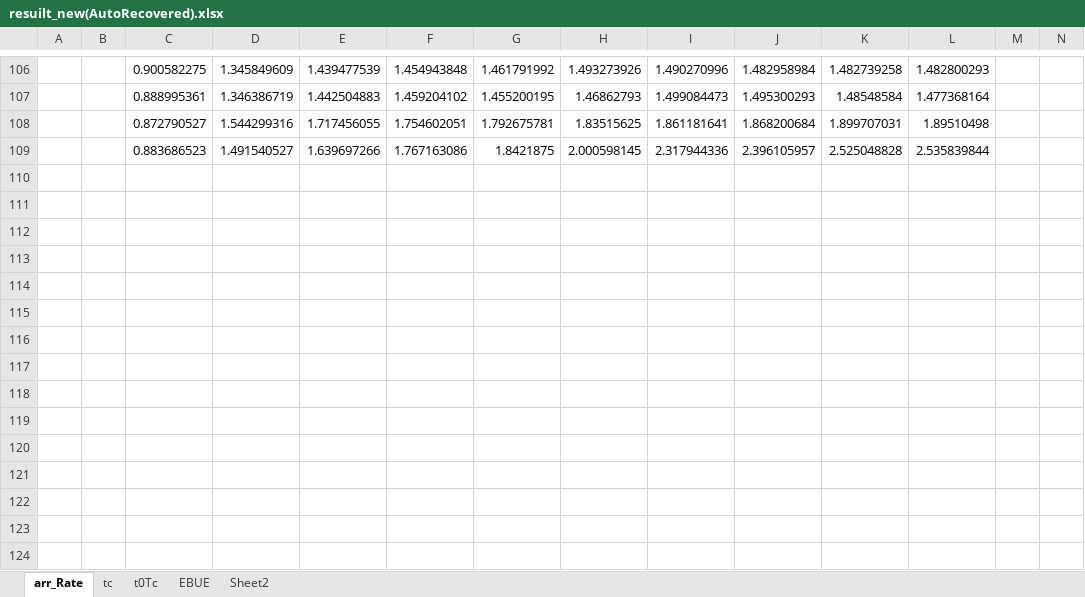
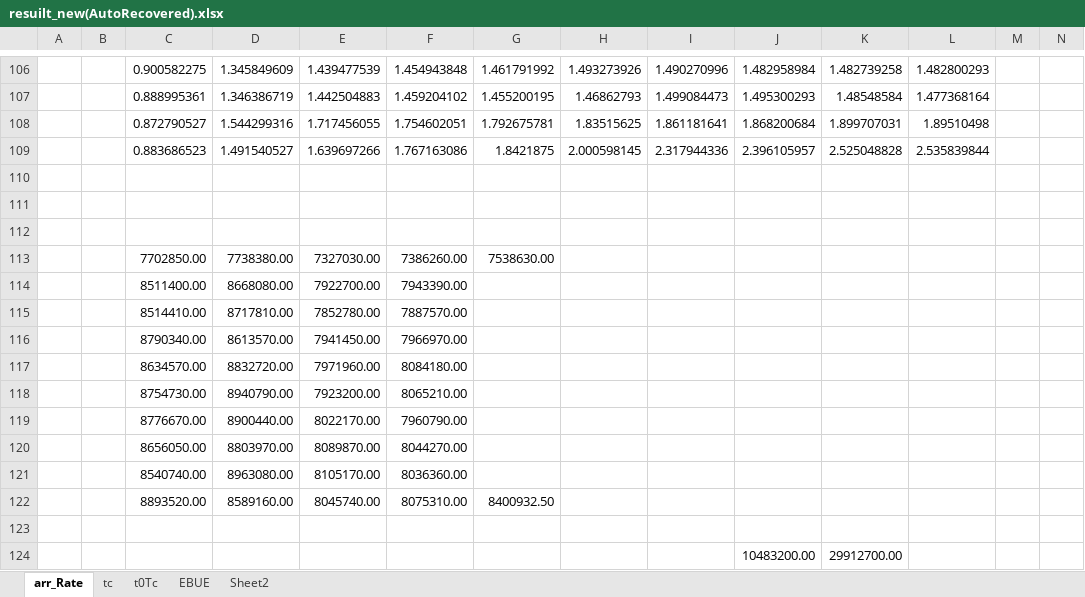
Before and after one commit to nuttuso14/IRDBR, an Excel workbook: IDBR/excel/resuilt_new(AutoRecovered).xlsx, sheet arr_Rate, drawn as a sheet; only a part is shown, gaps mark what is left out; values as stored, in another font and other column widths than the file's, no borders; rows hold the shown columns only; the diff covers the shown part only; the diff names each change by its address in the sheet, - before the commit and + after, or states it on an @@ line.

```diff
--- a/IDBR/excel/resuilt_new(AutoRecovered).xlsx (sheet arr_Rate)
+++ b/IDBR/excel/resuilt_new(AutoRecovered).xlsx (sheet arr_Rate)
+row 110: (empty)
+row 111: (empty)
+row 112: (empty)
+row 113:  |  | 7702850.00 | 7738380.00 | 7327030.00 | 7386260.00 | 7538630.00
+row 114:  |  | 8511400.00 | 8668080.00 | 7922700.00 | 7943390.00
+row 115:  |  | 8514410.00 | 8717810.00 | 7852780.00 | 7887570.00
+row 116:  |  | 8790340.00 | 8613570.00 | 7941450.00 | 7966970.00
+row 117:  |  | 8634570.00 | 8832720.00 | 7971960.00 | 8084180.00
+row 118:  |  | 8754730.00 | 8940790.00 | 7923200.00 | 8065210.00
+row 119:  |  | 8776670.00 | 8900440.00 | 8022170.00 | 7960790.00
+row 120:  |  | 8656050.00 | 8803970.00 | 8089870.00 | 8044270.00
+row 121:  |  | 8540740.00 | 8963080.00 | 8105170.00 | 8036360.00
+row 122:  |  | 8893520.00 | 8589160.00 | 8045740.00 | 8075310.00 | 8400932.50
+row 123: (empty)
+row 124:  |  |  |  |  |  |  |  |  | 10483200.00 | 29912700.00
```
Also changed, not shown: 5 added rows, 5 removed rows and 60 edited cells elsewhere in this sheet, sheet t0Tc, sheet EBUE, 1 other file.
